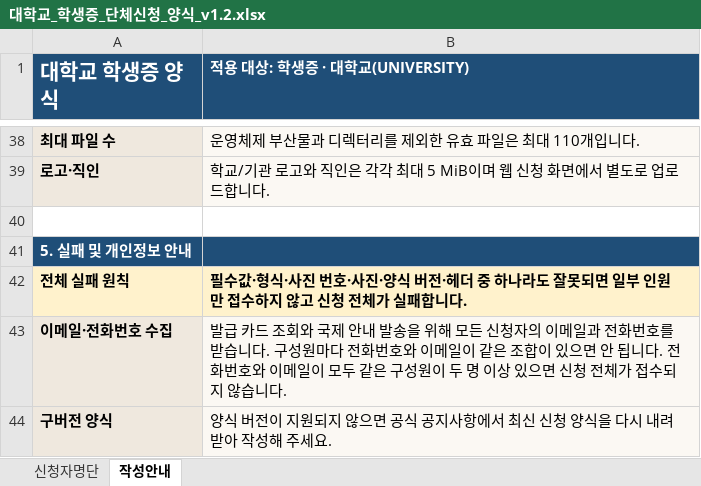
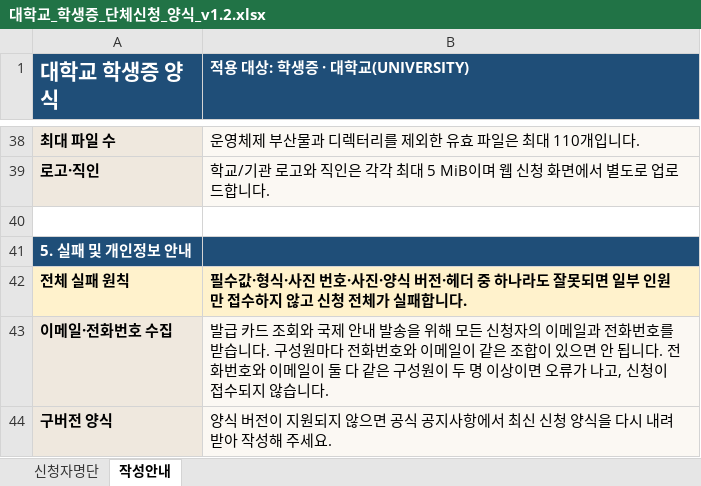
Before and after one commit to OSS-project3/HC, an Excel workbook: outputs/bulk-excel-templates-20260818/대학교_학생증_단체신청_양식_v1.2.xlsx, sheet 작성안내, drawn as a sheet; only a part is shown, gaps mark what is left out; values as stored, in another font and other column widths than the file's, no borders; the diff names each change by its address in the sheet, - before the commit and + after, or states it on an @@ line.

```diff
--- a/outputs/bulk-excel-templates-20260818/대학교_학생증_단체신청_양식_v1.2.xlsx (sheet 작성안내)
+++ b/outputs/bulk-excel-templates-20260818/대학교_학생증_단체신청_양식_v1.2.xlsx (sheet 작성안내)
-B43 (적용 대상: 학생증 · 대학교(UNIVERSITY)): …메일이 모두 같은 구성원이 두 명 이상 있으면 신청 전체가 접수되…
+B43 (적용 대상: 학생증 · 대학교(UNIVERSITY)): …메일이 둘 다 같은 구성원이 두 명 이상이면 오류가 나고, 신청이 접수되…
```
Also changed, not shown: outputs/bulk-excel-templates-20260818/고등학교_학생증_단체신청_양식_v1.2.xlsx, outputs/bulk-excel-templates-20260818/일반카드_단체신청_양식_v1.2.xlsx.
